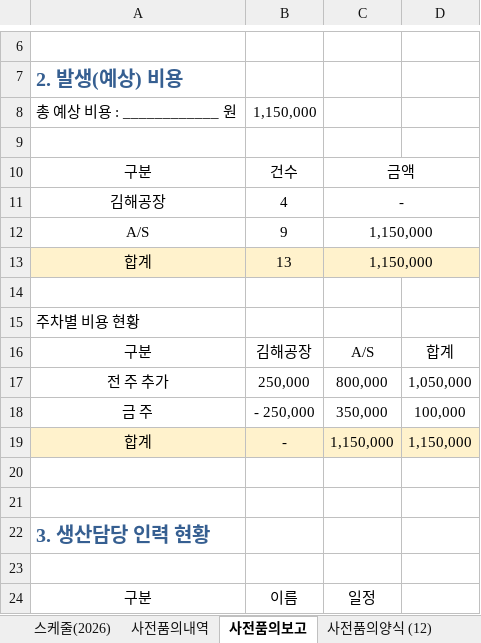
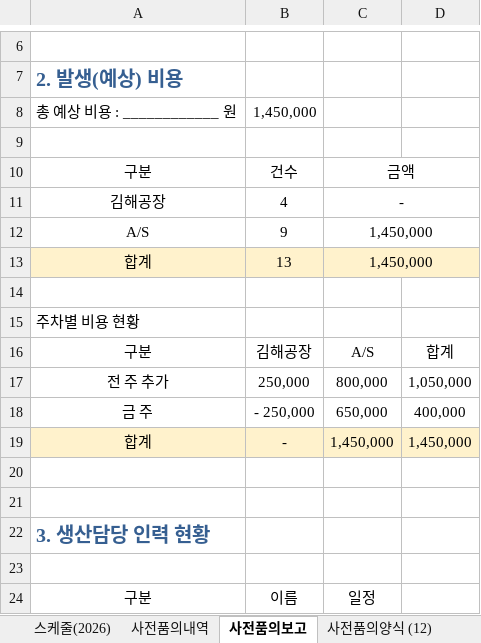
Before and after one commit to andaiga-create/weekly-schedule, an Excel workbook: as_claim_weekly.xlsx, sheet 사전품의보고, drawn as a sheet; only a part is shown, gaps mark what is left out; values as stored, in another font and other column widths than the file's, no borders; the diff names each change by its address in the sheet, - before the commit and + after, or states it on an @@ line.

```diff
--- a/as_claim_weekly.xlsx (sheet 사전품의보고)
+++ b/as_claim_weekly.xlsx (sheet 사전품의보고)
-B8: 1,150,000
+B8: 1,450,000
-C12:C13: 1,150,000
+C12:C13: 1,450,000
-C18: 350,000
+C18: 650,000
-D18: 100,000
+D18: 400,000
-C19: 1,150,000
+C19: 1,450,000
-D19: 1,150,000
+D19: 1,450,000
```
Also changed, not shown: sheet 스케줄(2026), sheet 사전품의양식 (12).
